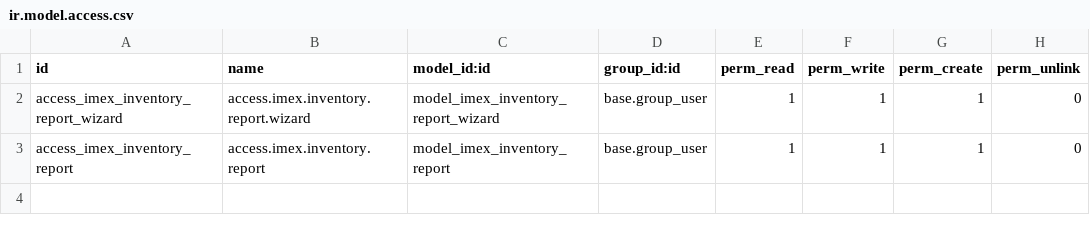
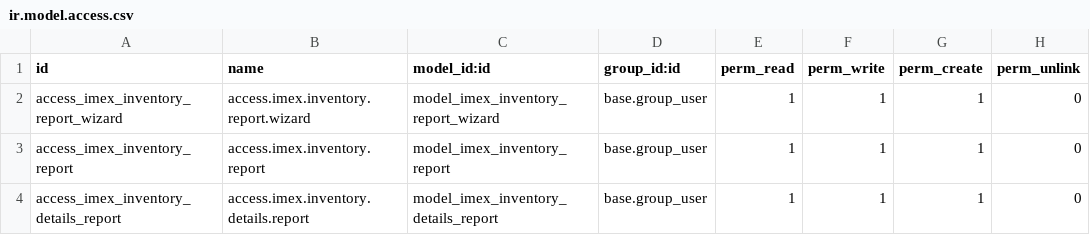
Before and after one commit to longvm91/odoo-custom-modules, a CSV file: imex_inventory_report/security/ir.model.access.csv, drawn as a sheet; the diff names each change by its address in the sheet, - before the commit and + after, or states it on an @@ line.

Commit message:
[ADD] imex_inventory_details_report

```diff
--- a/imex_inventory_report/security/ir.model.access.csv
+++ b/imex_inventory_report/security/ir.model.access.csv
+row 4: access_imex_inventory_details_report | access.imex.inventory.details.report | model_imex_inventory_details_report | base.group_user | 1 | 1 | 1 | 0
```
Also changed, not shown: 12 other files.
